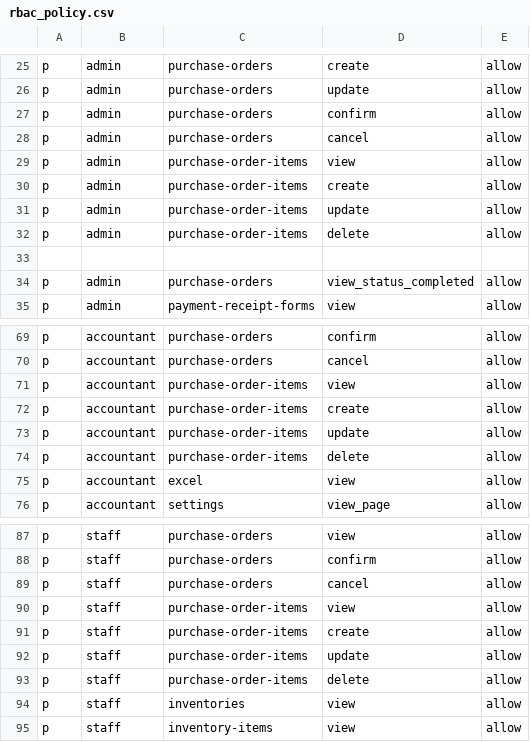
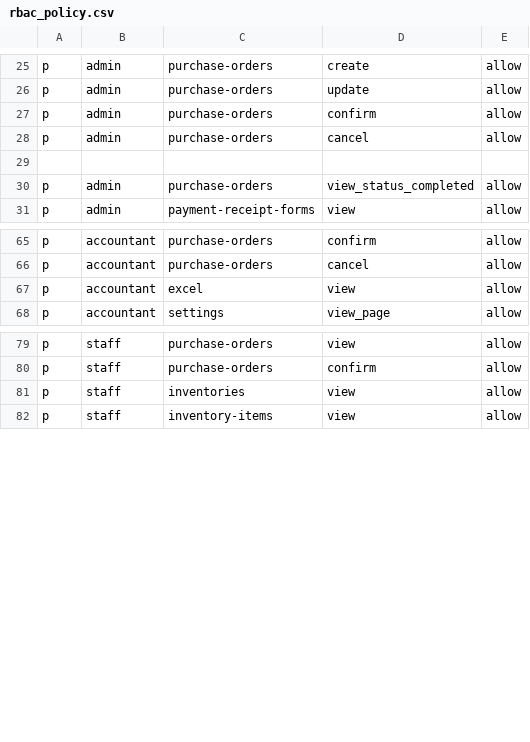
Before and after one commit to nguyen0096/cim-backend, a CSV file: rbac_policy.csv, drawn as a sheet; only a part is shown, gaps mark what is left out; the diff names each change by its address in the sheet, - before the commit and + after, or states it on an @@ line.

```diff
--- a/rbac_policy.csv
+++ b/rbac_policy.csv
-row 29: p | admin | purchase-order-items | view | allow
-row 30: p | admin | purchase-order-items | create | allow
-row 31: p | admin | purchase-order-items | update | allow
-row 32: p | admin | purchase-order-items | delete | allow
-row 71: p | accountant | purchase-order-items | view | allow
-row 72: p | accountant | purchase-order-items | create | allow
-row 73: p | accountant | purchase-order-items | update | allow
-row 74: p | accountant | purchase-order-items | delete | allow
-row 89: p | staff | purchase-orders | cancel | allow
-row 90: p | staff | purchase-order-items | view | allow
-row 91: p | staff | purchase-order-items | create | allow
-row 92: p | staff | purchase-order-items | update | allow
-row 93: p | staff | purchase-order-items | delete | allow
```
Also changed, not shown: 4 other files.
